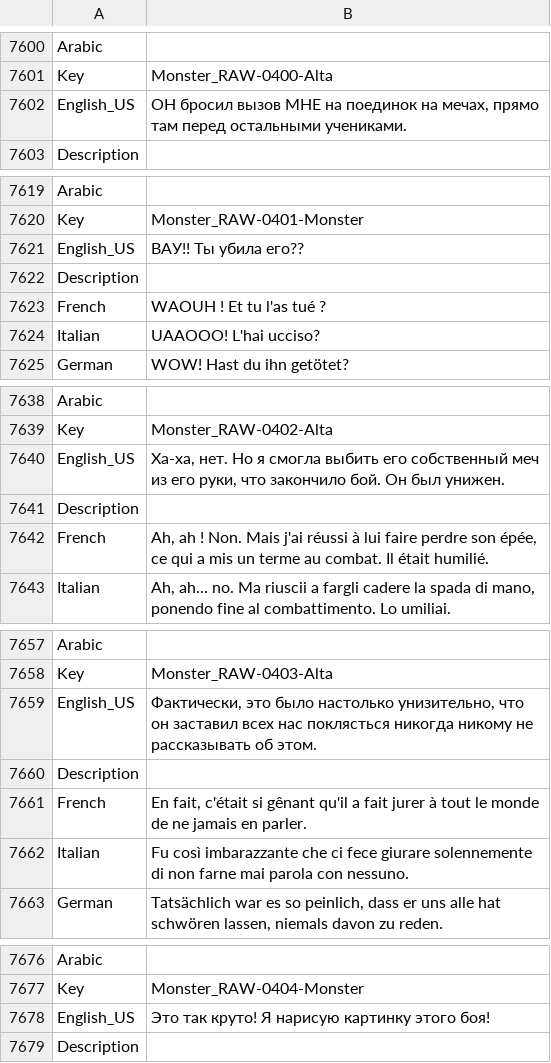
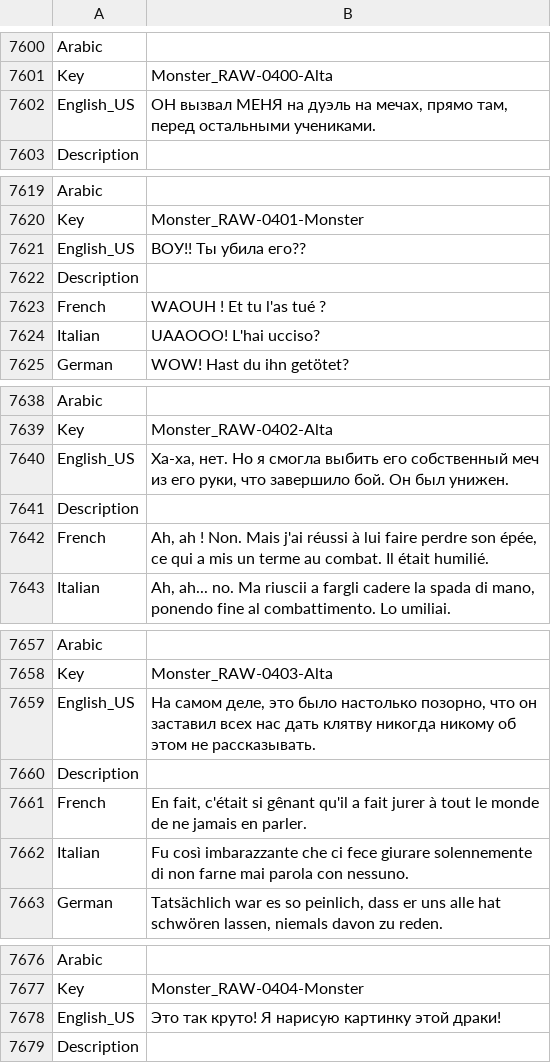
Before and after one commit to Dontaz/Wanderstop-RU, a CSV file: ru_files/TheClearing/Content/Data/Dialogue/Localization/DT_Monster.uasset.csv, drawn as a sheet; only a part is shown, gaps mark what is left out; the diff covers the shown part only.

```diff
--- a/ru_files/TheClearing/Content/Data/Dialogue/Localization/DT_Monster.uasset.csv
+++ b/ru_files/TheClearing/Content/Data/Dialogue/Localization/DT_Monster.uasset.csv
@@ -7601,3 +7601,3 @@ Arabic,,
 Key,Monster_RAW-0400-Alta,
-English_US,"ОН бросил вызов МНЕ на поединок на мечах, прямо там перед остальными учениками.",
+English_US,"ОН вызвал МЕНЯ на дуэль на мечах, прямо там, перед остальными учениками.",
 Description,,
@@ -7620,3 +7620,3 @@ Arabic,,
 Key,Monster_RAW-0401-Monster,
-English_US,ВАУ!! Ты убила его??,
+English_US,ВОУ!! Ты убила его??,
 Description,,
@@ -7639,3 +7639,3 @@ Arabic,,
 Key,Monster_RAW-0402-Alta,
-English_US,"Ха-ха, нет. Но я смогла выбить его собственный меч из его руки, что закончило бой. Он был унижен.",
+English_US,"Ха-ха, нет. Но я смогла выбить его собственный меч из его руки, что завершило бой. Он был унижен.",
 Description,,
@@ -7658,3 +7658,3 @@ Arabic,,
 Key,Monster_RAW-0403-Alta,
-English_US,"Фактически, это было настолько унизительно, что он заставил всех нас поклясться никогда никому не рассказывать об этом.",
+English_US,"На самом деле, это было настолько позорно, что он заставил всех нас дать клятву никогда никому об этом не рассказывать.",
 Description,,
@@ -7677,3 +7677,3 @@ Arabic,,
 Key,Monster_RAW-0404-Monster,
-English_US,Это так круто! Я нарисую картинку этого боя!,
+English_US,Это так круто! Я нарисую картинку этой драки!,
 Description,,
```
Also changed, not shown: 25 edited cells elsewhere in this file.
